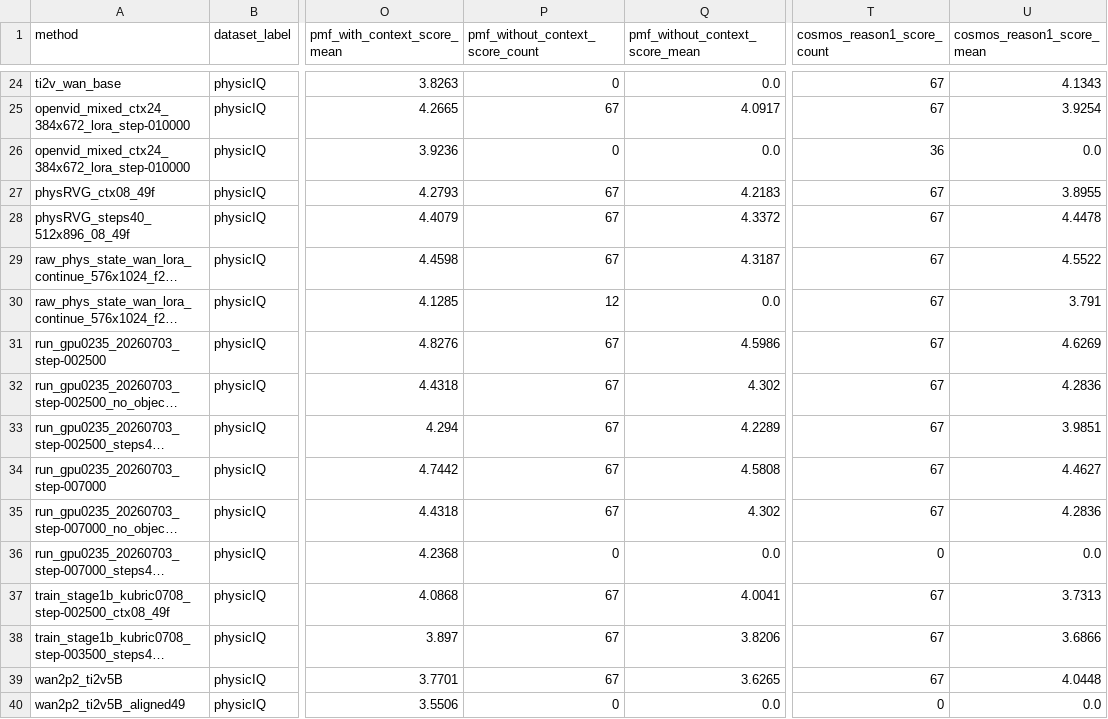
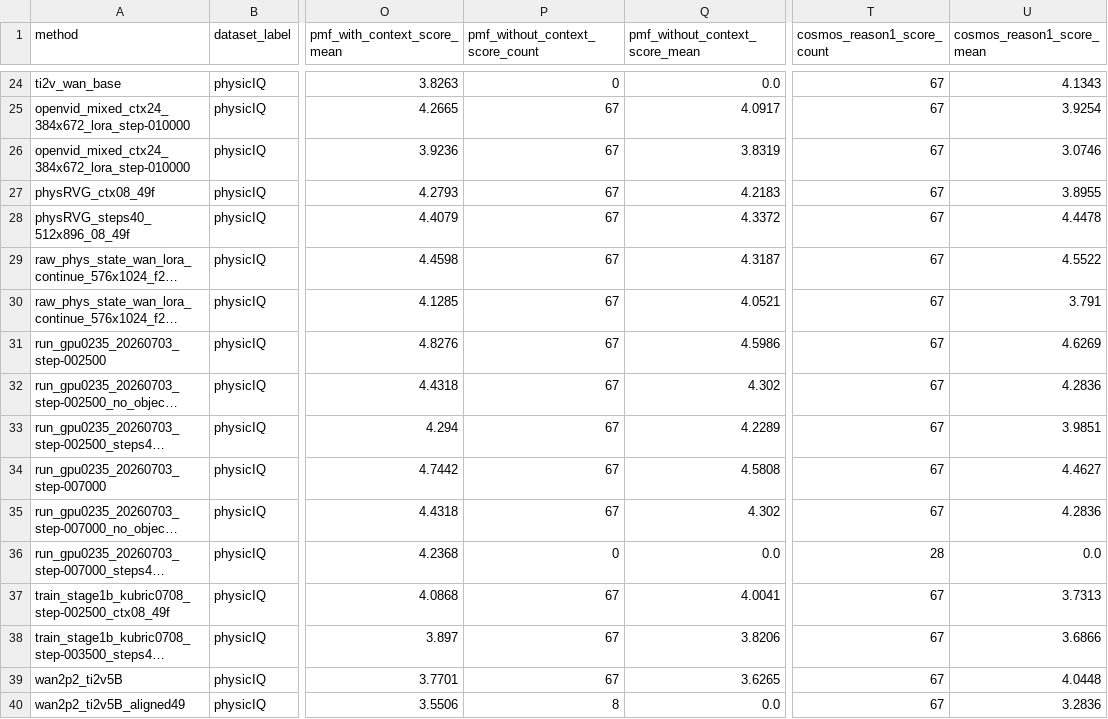
Before and after one commit to GAO7677/Code_Video, a CSV file: Code_data/Code_vjepa_vggt/code_vjepa_vggt/train0705/AAAresults/generated_folder_metric_summary.csv, drawn as a sheet; only a part is shown, gaps mark what is left out; long unchanged cells end in …; the diff names each change by its address in the sheet, - before the commit and + after, or states it on an @@ line.

```diff
--- a/Code_data/Code_vjepa_vggt/code_vjepa_vggt/train0705/AAAresults/generated_folder_metric_summary.csv
+++ b/Code_data/Code_vjepa_vggt/code_vjepa_vggt/train0705/AAAresults/generated_folder_metric_summary.csv
-P26 (pmf_without_context_score_count): 0
+P26 (pmf_without_context_score_count): 67
-Q26 (pmf_without_context_score_mean): 0.0
+Q26 (pmf_without_context_score_mean): 3.8319
-T26 (cosmos_reason1_score_count): 36
+T26 (cosmos_reason1_score_count): 67
-U26 (cosmos_reason1_score_mean): 0.0
+U26 (cosmos_reason1_score_mean): 3.0746
-P30 (pmf_without_context_score_count): 12
+P30 (pmf_without_context_score_count): 67
-Q30 (pmf_without_context_score_mean): 0.0
+Q30 (pmf_without_context_score_mean): 4.0521
-T36 (cosmos_reason1_score_count): 0
+T36 (cosmos_reason1_score_count): 28
-P40 (pmf_without_context_score_count): 0
+P40 (pmf_without_context_score_count): 8
-T40 (cosmos_reason1_score_count): 0
+T40 (cosmos_reason1_score_count): 67
-U40 (cosmos_reason1_score_mean): 0.0
+U40 (cosmos_reason1_score_mean): 3.2836
```
Also changed, not shown: 12 other files.
